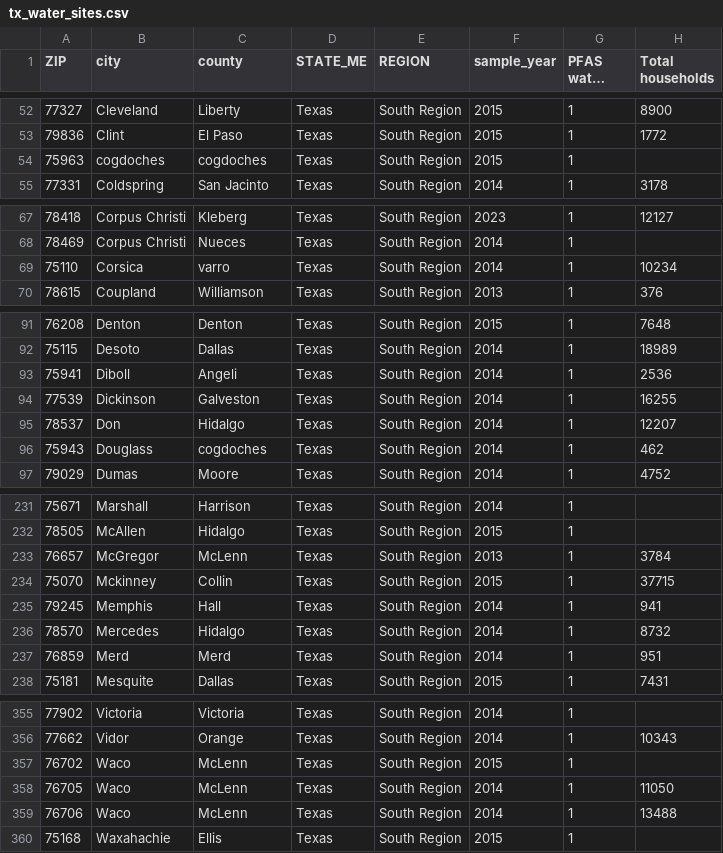
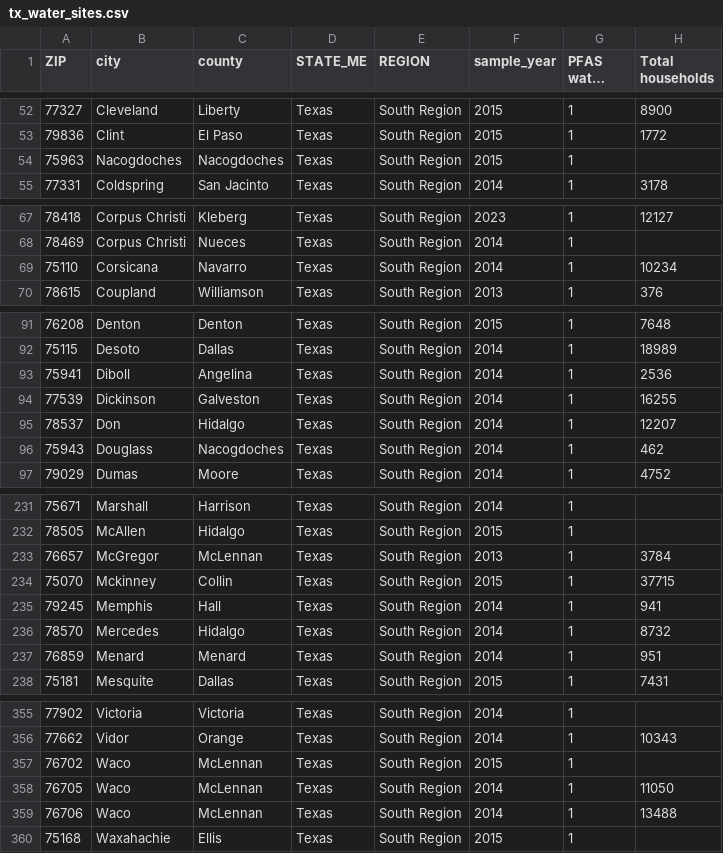
Before and after one commit to amandavhernan/PFAS, a CSV file: data/texas/tx_water_sites.csv, drawn as a sheet; only a part is shown, gaps mark what is left out; long unchanged cells end in …; the diff covers the shown part only; the diff names each change by its address in the sheet, - before the commit and + after, or states it on an @@ line.

Commit message:
replace texas data

```diff
--- a/data/texas/tx_water_sites.csv
+++ b/data/texas/tx_water_sites.csv
-B54 (city): cogdoches
+B54 (city): Nacogdoches
-C54 (county): cogdoches
+C54 (county): Nacogdoches
-B69 (city): Corsica
+B69 (city): Corsicana
-C69 (county): varro
+C69 (county): Navarro
-C93 (county): Angeli
+C93 (county): Angelina
-C96 (county): cogdoches
+C96 (county): Nacogdoches
-C233 (county): McLenn
+C233 (county): McLennan
-B237 (city): Merd
+B237 (city): Menard
-C237 (county): Merd
+C237 (county): Menard
-C357:C359 (county): McLenn
+C357:C359 (county): McLennan
```
Also changed, not shown: 3 edited cells elsewhere in this file.
